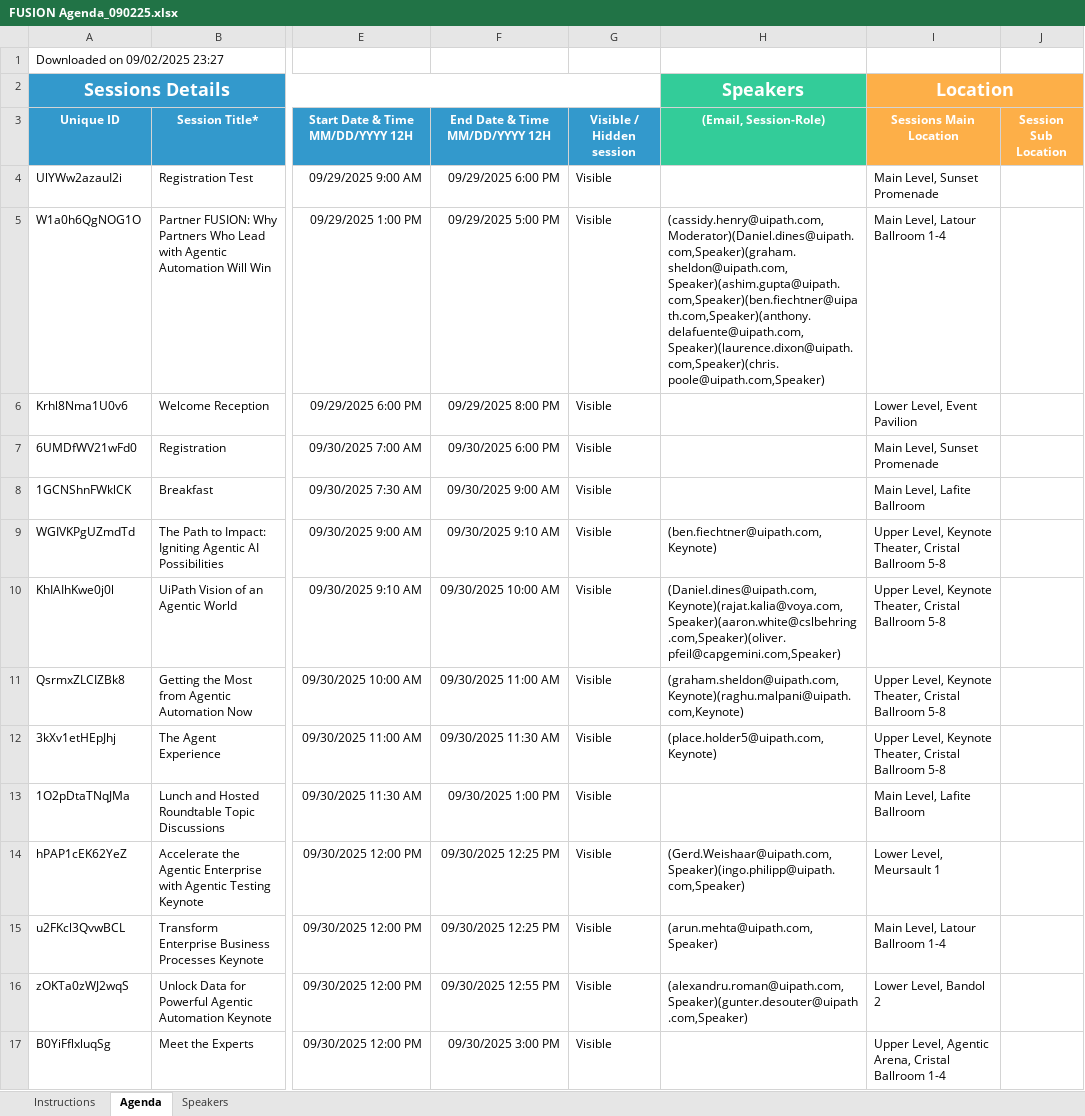
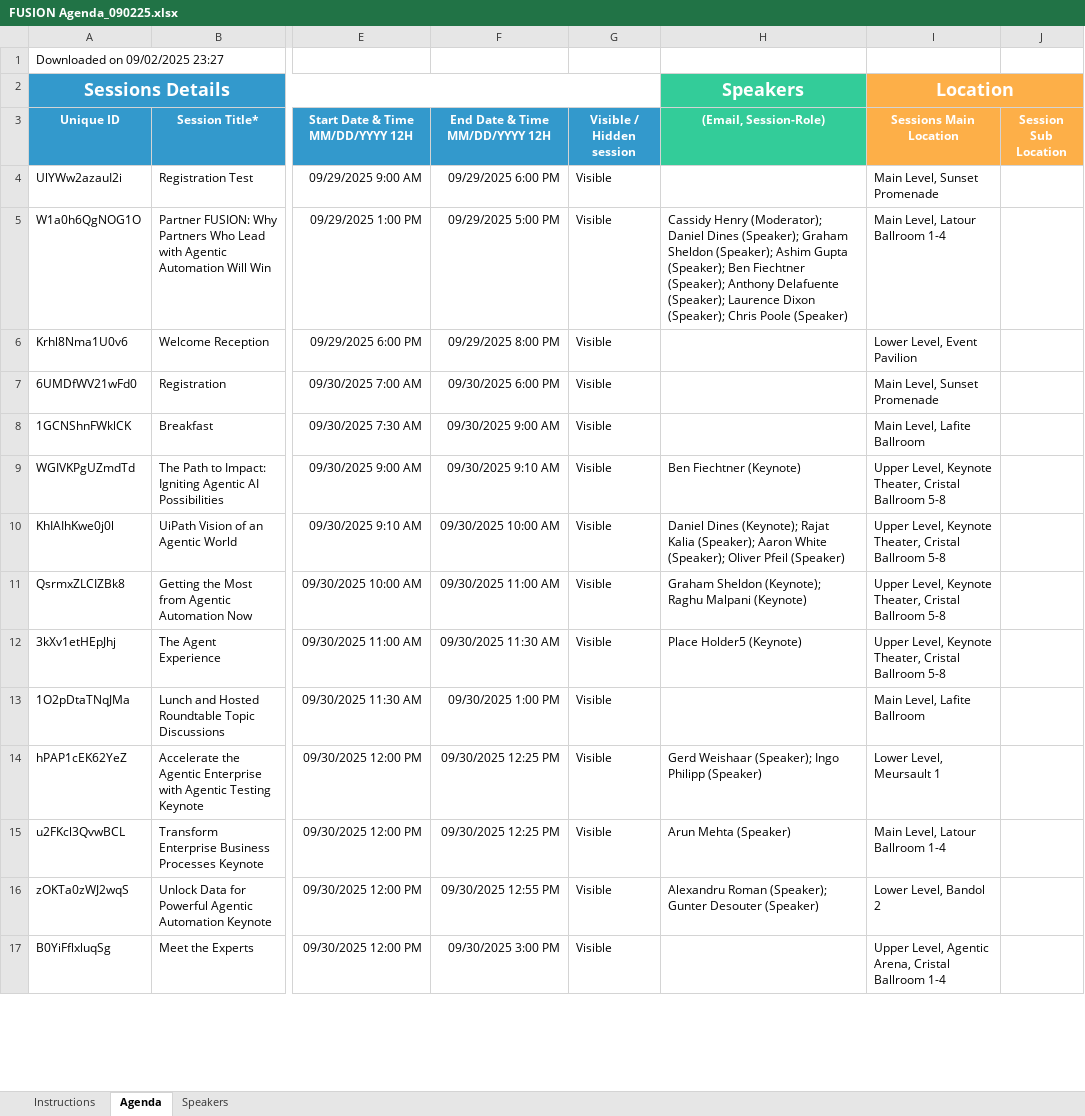
Before and after one commit to uipathlabs-dev/fusion-agenda, an Excel workbook: data/FUSION Agenda_090225.xlsx, sheet Agenda, drawn as a sheet; only a part is shown, gaps mark what is left out; values as stored, in another font and other column widths than the file's, no borders; the diff covers the shown part only; the diff names each change by its address in the sheet, - before the commit and + after, or states it on an @@ line.

Commit message:
Update agenda Excel file via secure web upload\n\n📊 Uploaded: FUSION Agenda_090225.xlsx\n📅 Time: 2025-09-03T01:29:04.628Z\n🔐 Via: Secure Upload Interface

```diff
--- a/data/FUSION Agenda_090225.xlsx (sheet Agenda)
+++ b/data/FUSION Agenda_090225.xlsx (sheet Agenda)
-H5 ((Email, Session-Role)): (cassidy.henry@uipath.com,Moderator)(Daniel.dines@uipath.com,Speaker)(graham.sheldon@uipath.com,Speaker)(ashim.gupta@uipath.com,Speaker)(ben.fiechtner@uipath.com,Speaker)(anthony.delafuente@uipath.com,Speaker)(laurence.dixon@uipath.com,Speaker)(chris.poole@uipath.com,Speaker)
+H5 ((Email, Session-Role)): Cassidy Henry (Moderator); Daniel Dines (Speaker); Graham Sheldon (Speaker); Ashim Gupta (Speaker); Ben Fiechtner (Speaker); Anthony Delafuente (Speaker); Laurence Dixon (Speaker); Chris Poole (Speaker)
-H9 ((Email, Session-Role)): (ben.fiechtner@uipath.com,Keynote)
+H9 ((Email, Session-Role)): Ben Fiechtner (Keynote)
-H10 ((Email, Session-Role)): (Daniel.dines@uipath.com,Keynote)(rajat.kalia@voya.com,Speaker)(aaron.white@cslbehring.com,Speaker)(oliver.pfeil@capgemini.com,Speaker)
+H10 ((Email, Session-Role)): Daniel Dines (Keynote); Rajat Kalia (Speaker); Aaron White (Speaker); Oliver Pfeil (Speaker)
-H11 ((Email, Session-Role)): (graham.sheldon@uipath.com,Keynote)(raghu.malpani@uipath.com,Keynote)
+H11 ((Email, Session-Role)): Graham Sheldon (Keynote); Raghu Malpani (Keynote)
-H12 ((Email, Session-Role)): (place.holder5@uipath.com,Keynote)
+H12 ((Email, Session-Role)): Place Holder5 (Keynote)
-H14 ((Email, Session-Role)): (Gerd.Weishaar@uipath.com,Speaker)(ingo.philipp@uipath.com,Speaker)
+H14 ((Email, Session-Role)): Gerd Weishaar (Speaker); Ingo Philipp (Speaker)
-H15 ((Email, Session-Role)): (arun.mehta@uipath.com,Speaker)
+H15 ((Email, Session-Role)): Arun Mehta (Speaker)
-H16 ((Email, Session-Role)): (alexandru.roman@uipath.com,Speaker)(gunter.desouter@uipath.com,Speaker)
+H16 ((Email, Session-Role)): Alexandru Roman (Speaker); Gunter Desouter (Speaker)
```
Also changed, not shown: 38 edited cells elsewhere in this sheet.
